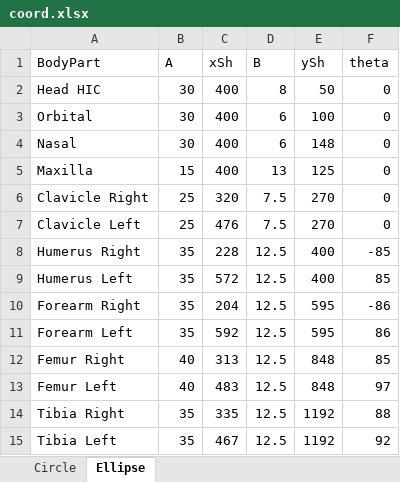
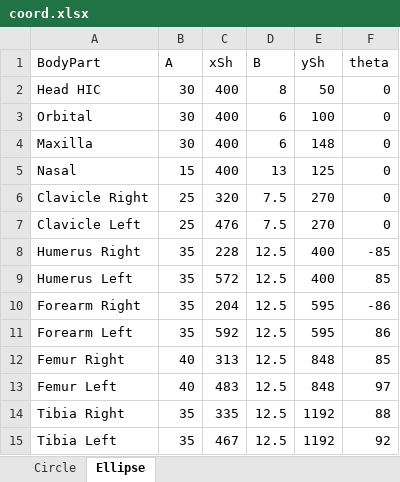
Before and after one commit to alang24/Visualization-InjuryProbability, an Excel workbook: coord.xlsx, sheet Ellipse, drawn as a sheet; values as stored, in another font and other column widths than the file's, no borders; the diff names each change by its address in the sheet, - before the commit and + after, or states it on an @@ line.

Commit message:
Bug fix, nasal and maxilla out of order

```diff
--- a/coord.xlsx (sheet Ellipse)
+++ b/coord.xlsx (sheet Ellipse)
-A4 (BodyPart): Nasal
+A4 (BodyPart): Maxilla
-A5 (BodyPart): Maxilla
+A5 (BodyPart): Nasal
```
